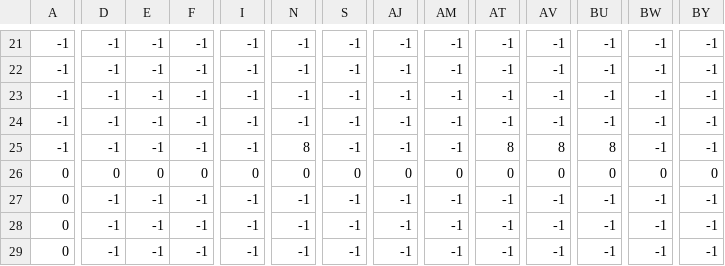
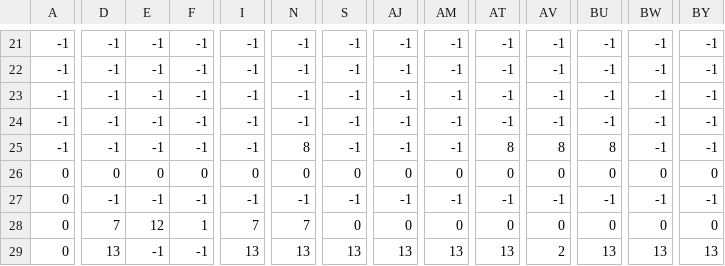
Before and after one commit to MrBeelo/BlobGame2, a CSV file: res/data/level7_collision.csv, drawn as a sheet; only a part is shown, gaps mark what is left out; the diff covers the shown part only; the diff names each change by its address in the sheet, - before the commit and + after, or states it on an @@ line.

Commit message:
level 9, almost done....

```diff
--- a/res/data/level7_collision.csv
+++ b/res/data/level7_collision.csv
-D28: -1
+D28: 7
-E28: -1
+E28: 12
-F28: -1
+F28: 1
-I28: -1
+I28: 7
-N28: -1
+N28: 7
-S28: -1
+S28: 0
-AJ28: -1
+AJ28: 0
-AM28: -1
+AM28: 0
-AT28: -1
+AT28: 0
-AV28: -1
+AV28: 0
-BU28: -1
+BU28: 0
-BW28: -1
+BW28: 0
-BY28: -1
+BY28: 0
-D29: -1
+D29: 13
-I29: -1
+I29: 13
-N29: -1
+N29: 13
-S29: -1
+S29: 13
-AJ29: -1
+AJ29: 13
-AM29: -1
+AM29: 13
-AT29: -1
+AT29: 13
-AV29: -1
+AV29: 2
-BU29: -1
+BU29: 13
-BW29: -1
+BW29: 13
-BY29: -1
+BY29: 13
```
Also changed, not shown: 147 edited cells elsewhere in this file, res/data/level2_collision.csv, res/data/level2_normal.csv, 15 other files.
